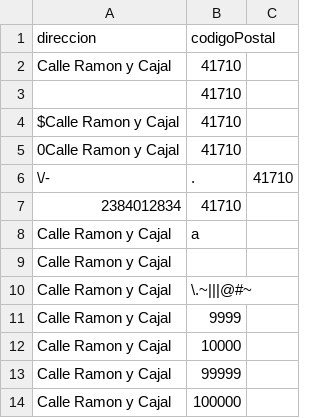
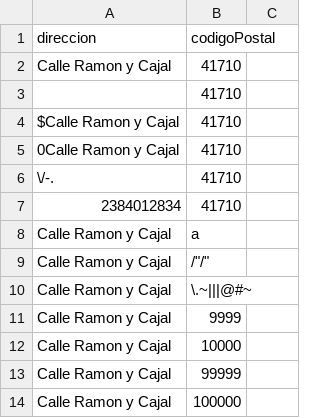
Before and after one commit to af3d3z/PruebasSelenium, a CSV file: test-cases.csv, drawn as a sheet.

```diff
--- a/test-cases.csv
+++ b/test-cases.csv
@@ -5,6 +5,6 @@ $Calle Ramon y Cajal,41710
 0Calle Ramon y Cajal,41710
-\/-,.,41710
+\/-.,41710
 2384012834,41710
 Calle Ramon y Cajal,a
-Calle Ramon y Cajal,
+Calle Ramon y Cajal, /"/"
 Calle Ramon y Cajal,\.~|||@#~
```
Also changed, not shown: 3 other files.
